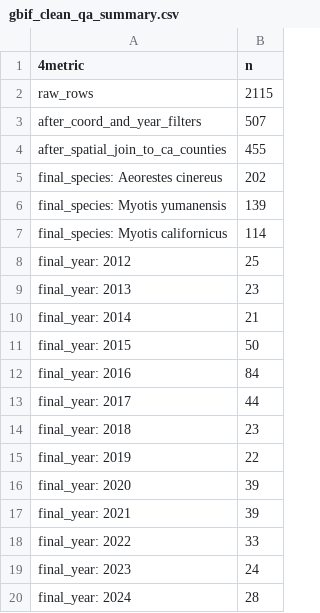
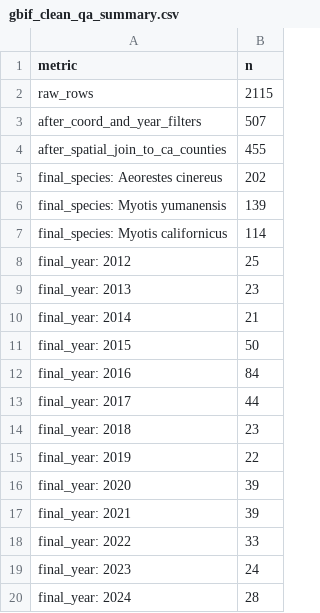
Before and after one commit to Michele-75/california-bat-urbanization, a CSV file: data/processed/gbif/gbif_clean_qa_summary.csv, drawn as a sheet.

```diff
--- a/data/processed/gbif/gbif_clean_qa_summary.csv
+++ b/data/processed/gbif/gbif_clean_qa_summary.csv
@@ -1,2 +1,2 @@
-4metric,n
+metric,n
 raw_rows,2115
```
Also changed, not shown: data/raw/gbif/gbif_download_meta.csv, 14 other files.
